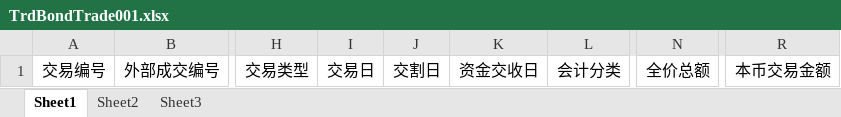
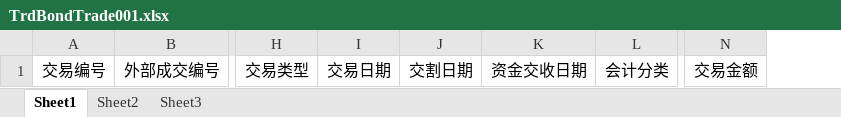
Before and after one commit to yxxcrtd/zgbs3.0, an Excel workbook: tams-valuation-parent/tams-valuation/src/main/resources/tpl/trademanage/bond/TrdBondTrade001.xlsx, sheet Sheet1, drawn as a sheet; only a part is shown, gaps mark what is left out; values as stored, in another font and other column widths than the file's, no borders; removed rows and columns are numbered as before the commit, all else as after; the diff names each change by its address in the sheet, - before the commit and + after, or states it on an @@ line.

```diff
--- a/tams-valuation-parent/tams-valuation/src/main/resources/tpl/trademanage/bond/TrdBondTrade001.xlsx (sheet Sheet1)
+++ b/tams-valuation-parent/tams-valuation/src/main/resources/tpl/trademanage/bond/TrdBondTrade001.xlsx (sheet Sheet1)
-column I, row 1: 交易日
-column J, row 1: 交割日
-column K, row 1: 资金交收日
+column I, row 1: 交易日期
+column J, row 1: 交割日期
+column K, row 1: 资金交收日期
-column N, row 1: 全价总额
+column N, row 1: 交易金额
-column R, row 1: 本币交易金额
```
Also changed, not shown: tams-valuation-parent/tams-valuation/src/main/resources/tpl/trademanage/trdstockvaluationtrade/TrdStockTrade001.xlsx, 22 other files.
